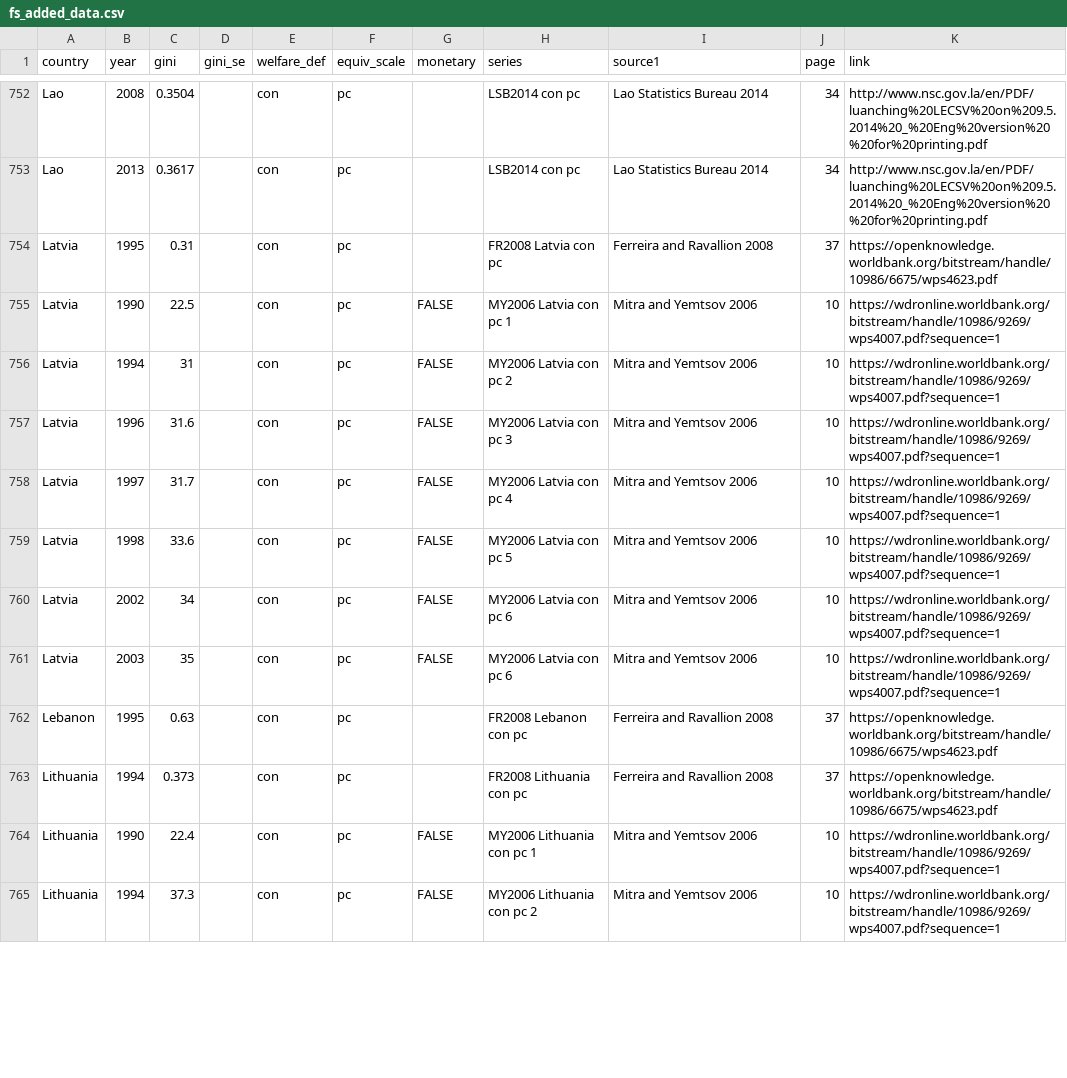
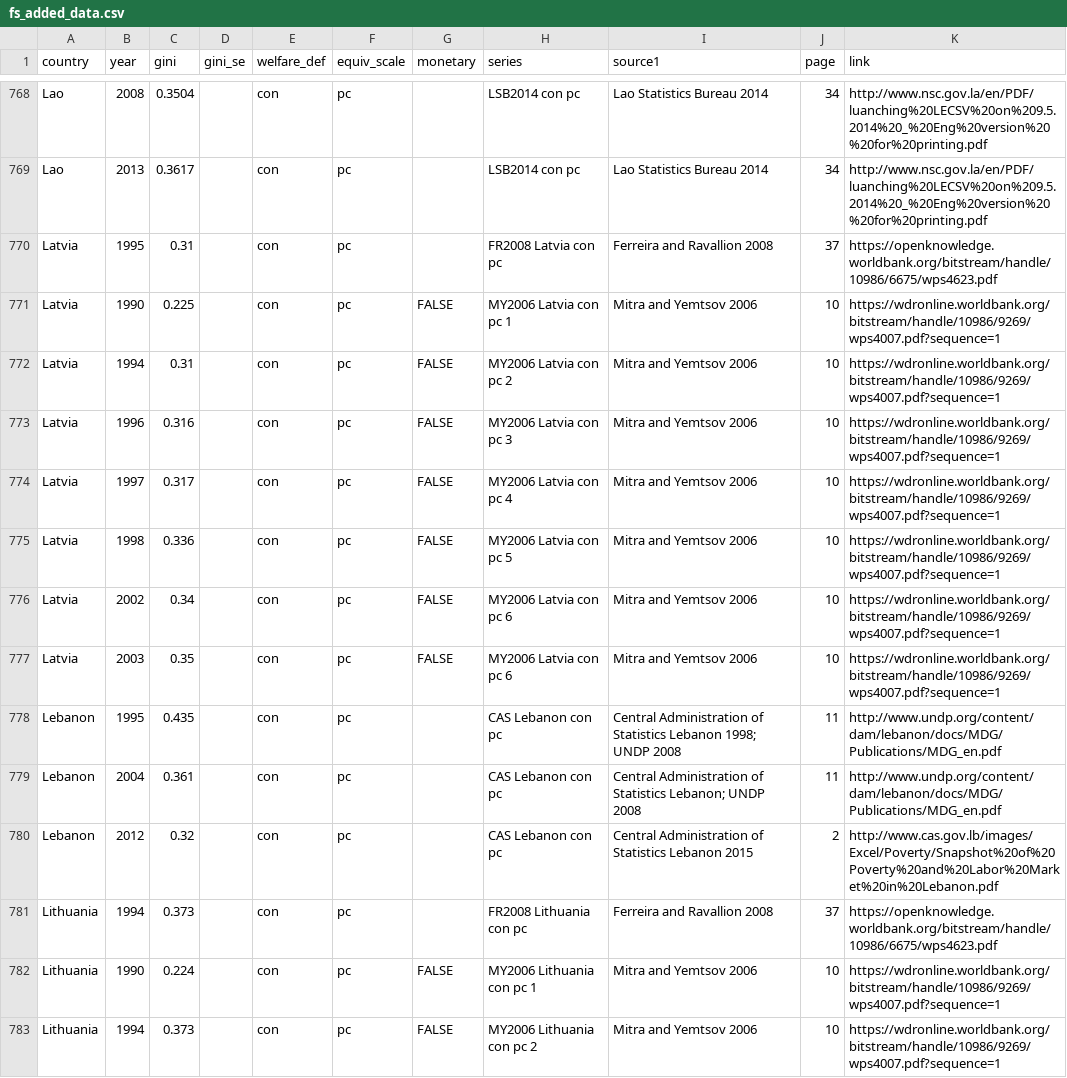
Before and after one commit to fsolt/swiid, a CSV file: data-raw/article_data/fs_added_data.csv, drawn as a sheet; only a part is shown, gaps mark what is left out; the diff covers the shown part only.

Commit message:
add GLS2006; NWN2014; data on Lebanon fix MY2006

```diff
--- a/data-raw/article_data/fs_added_data.csv
+++ b/data-raw/article_data/fs_added_data.csv
@@ -754,12 +770,14 @@ Lao,2013,0.3617,,con,pc,,LSB2014 con pc,Lao Statistics Bureau 2014,34,http://www
 Latvia,1995,0.31,,con,pc,,FR2008 Latvia con pc,Ferreira and Ravallion 2008,37,https://openknowledge.worldbank.org/bitstream/handle/10986/6675/wps4623.pdf,,
-Latvia,1990,22.5,,con,pc,FALSE,MY2006 Latvia con pc 1,Mitra and Yemtsov 2006,10,https://wdronline.worldbank.org/bitstream/handle/10986/9269/wps4007.pdf?sequence=1,,
-Latvia,1994,31,,con,pc,FALSE,MY2006 Latvia con pc 2,Mitra and Yemtsov 2006,10,https://wdronline.worldbank.org/bitstream/handle/10986/9269/wps4007.pdf?sequence=1,,
-Latvia,1996,31.6,,con,pc,FALSE,MY2006 Latvia con pc 3,Mitra and Yemtsov 2006,10,https://wdronline.worldbank.org/bitstream/handle/10986/9269/wps4007.pdf?sequence=1,,
-Latvia,1997,31.7,,con,pc,FALSE,MY2006 Latvia con pc 4,Mitra and Yemtsov 2006,10,https://wdronline.worldbank.org/bitstream/handle/10986/9269/wps4007.pdf?sequence=1,,
-Latvia,1998,33.6,,con,pc,FALSE,MY2006 Latvia con pc 5,Mitra and Yemtsov 2006,10,https://wdronline.worldbank.org/bitstream/handle/10986/9269/wps4007.pdf?sequence=1,,
-Latvia,2002,34,,con,pc,FALSE,MY2006 Latvia con pc 6,Mitra and Yemtsov 2006,10,https://wdronline.worldbank.org/bitstream/handle/10986/9269/wps4007.pdf?sequence=1,,
-Latvia,2003,35,,con,pc,FALSE,MY2006 Latvia con pc 6,Mitra and Yemtsov 2006,10,https://wdronline.worldbank.org/bitstream/handle/10986/9269/wps4007.pdf?sequence=1,,
-Lebanon,1995,0.63,,con,pc,,FR2008 Lebanon con pc,Ferreira and Ravallion 2008,37,https://openknowledge.worldbank.org/bitstream/handle/10986/6675/wps4623.pdf,,
+Latvia,1990,0.225,,con,pc,FALSE,MY2006 Latvia con pc 1,Mitra and Yemtsov 2006,10,https://wdronline.worldbank.org/bitstream/handle/10986/9269/wps4007.pdf?sequence=1,,
+Latvia,1994,0.31,,con,pc,FALSE,MY2006 Latvia con pc 2,Mitra and Yemtsov 2006,10,https://wdronline.worldbank.org/bitstream/handle/10986/9269/wps4007.pdf?sequence=1,,
+Latvia,1996,0.316,,con,pc,FALSE,MY2006 Latvia con pc 3,Mitra and Yemtsov 2006,10,https://wdronline.worldbank.org/bitstream/handle/10986/9269/wps4007.pdf?sequence=1,,
+Latvia,1997,0.317,,con,pc,FALSE,MY2006 Latvia con pc 4,Mitra and Yemtsov 2006,10,https://wdronline.worldbank.org/bitstream/handle/10986/9269/wps4007.pdf?sequence=1,,
+Latvia,1998,0.336,,con,pc,FALSE,MY2006 Latvia con pc 5,Mitra and Yemtsov 2006,10,https://wdronline.worldbank.org/bitstream/handle/10986/9269/wps4007.pdf?sequence=1,,
+Latvia,2002,0.34,,con,pc,FALSE,MY2006 Latvia con pc 6,Mitra and Yemtsov 2006,10,https://wdronline.worldbank.org/bitstream/handle/10986/9269/wps4007.pdf?sequence=1,,
+Latvia,2003,0.35,,con,pc,FALSE,MY2006 Latvia con pc 6,Mitra and Yemtsov 2006,10,https://wdronline.worldbank.org/bitstream/handle/10986/9269/wps4007.pdf?sequence=1,,
+Lebanon,1995,0.435,,con,pc,,CAS Lebanon con pc,Central Administration of Statistics Lebanon 1998; UNDP 2008,11,http://www.undp.org/content/dam/lebanon/docs/MDG/Publications/MDG_en.pdf,,
+Lebanon,2004,0.361,,con,pc,,CAS Lebanon con pc,Central Administration of Statistics Lebanon; UNDP 2008,11,http://www.undp.org/content/dam/lebanon/docs/MDG/Publications/MDG_en.pdf,,
+Lebanon,2012,0.32,,con,pc,,CAS Lebanon con pc,Central Administration of Statistics Lebanon 2015,2,http://www.cas.gov.lb/images/Excel/Poverty/Snapshot%20of%20Poverty%20and%20Labor%20Market%20in%20Lebanon.pdf,,
 Lithuania,1994,0.373,,con,pc,,FR2008 Lithuania con pc,Ferreira and Ravallion 2008,37,https://openknowledge.worldbank.org/bitstream/handle/10986/6675/wps4623.pdf,,
-Lithuania,1990,22.4,,con,pc,FALSE,MY2006 Lithuania con pc 1,Mitra and Yemtsov 2006,10,https://wdronline.worldbank.org/bitstream/handle/10986/9269/wps4007.pdf?sequence=1,,
-Lithuania,1994,37.3,,con,pc,FALSE,MY2006 Lithuania con pc 2,Mitra and Yemtsov 2006,10,https://wdronline.worldbank.org/bitstream/handle/10986/9269/wps4007.pdf?sequence=1,,
+Lithuania,1990,0.224,,con,pc,FALSE,MY2006 Lithuania con pc 1,Mitra and Yemtsov 2006,10,https://wdronline.worldbank.org/bitstream/handle/10986/9269/wps4007.pdf?sequence=1,,
+Lithuania,1994,0.373,,con,pc,FALSE,MY2006 Lithuania con pc 2,Mitra and Yemtsov 2006,10,https://wdronline.worldbank.org/bitstream/handle/10986/9269/wps4007.pdf?sequence=1,,
```
Also changed, not shown: 26 moved rows and 120 edited cells elsewhere in this file.
